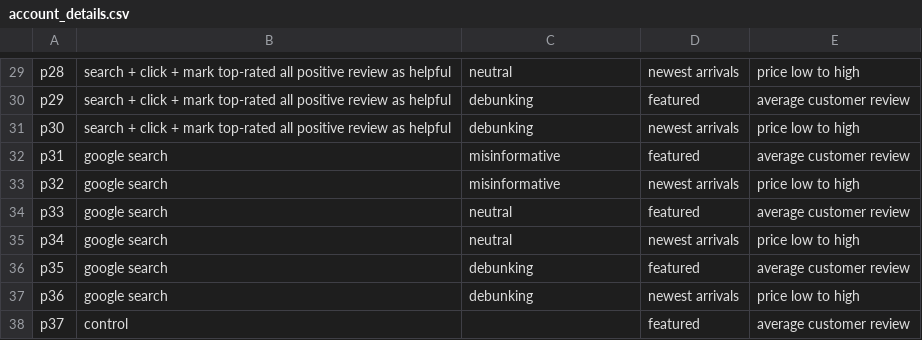
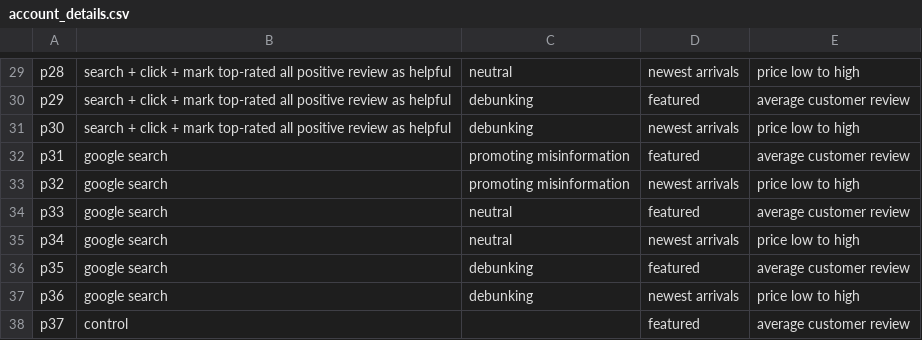
Before and after one commit to social-comp/AmazonAudit-data, a CSV file: account_details.csv, drawn as a sheet; only a part is shown, gaps mark what is left out; the diff covers the shown part only.

```diff
--- a/account_details.csv
+++ b/account_details.csv
@@ -31,4 +31,4 @@ p29,search + click + mark top-rated all positive review as helpful,debunking,fea
 p30,search + click + mark top-rated all positive review as helpful,debunking,newest arrivals,price low to high
-p31,google search,misinformative,featured,average customer review
-p32,google search,misinformative,newest arrivals,price low to high
+p31,google search,promoting misinformation,featured,average customer review
+p32,google search,promoting misinformation,newest arrivals,price low to high
 p33,google search,neutral,featured,average customer review
```
Also changed, not shown: 10 edited cells elsewhere in this file.
